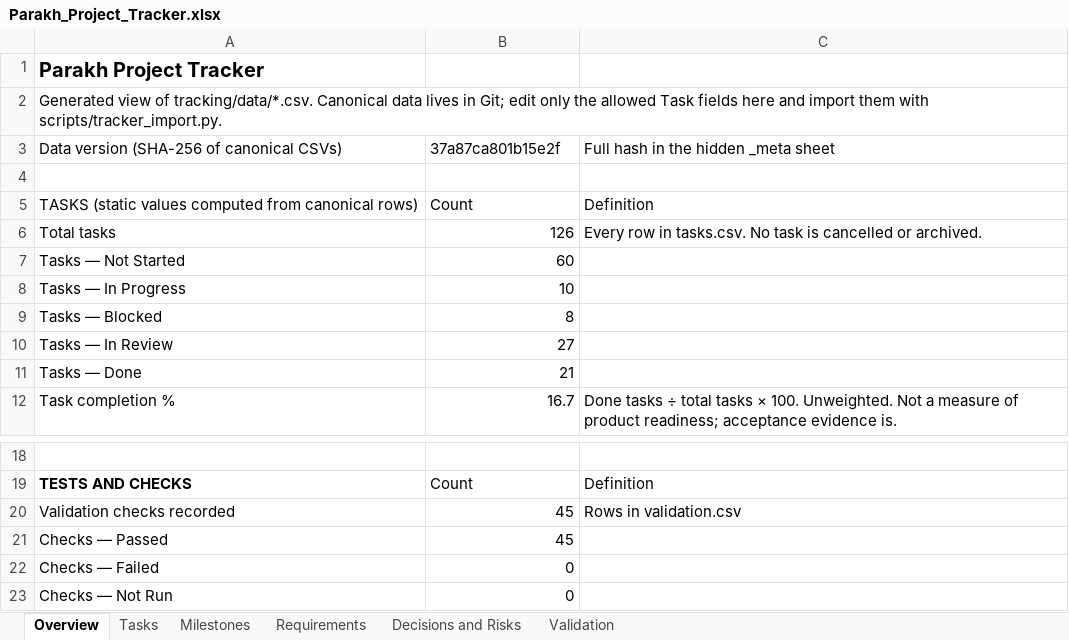
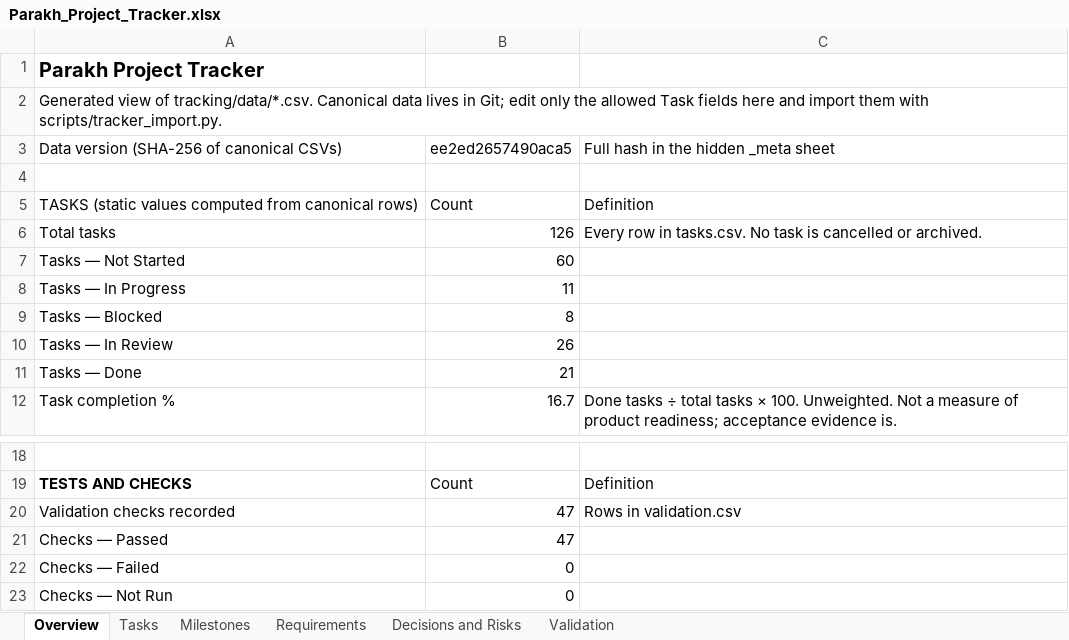
Before and after one commit to hassanjalal789/parakh-civic-tech, an Excel workbook: tracking/Parakh_Project_Tracker.xlsx, sheet Overview, drawn as a sheet; only a part is shown, gaps mark what is left out; values as stored, in another font and other column widths than the file's, no borders; the diff names each change by its address in the sheet, - before the commit and + after, or states it on an @@ line.

```diff
--- a/tracking/Parakh_Project_Tracker.xlsx (sheet Overview)
+++ b/tracking/Parakh_Project_Tracker.xlsx (sheet Overview)
-B3: 37a87ca801b15e2f
+B3: ee2ed2657490aca5
-B8: 10
+B8: 11
-B10: 27
+B10: 26
-B20:B21: 45
+B20:B21: 47
```
Also changed, not shown: sheet Validation, sheet Tasks, 14 other files.
